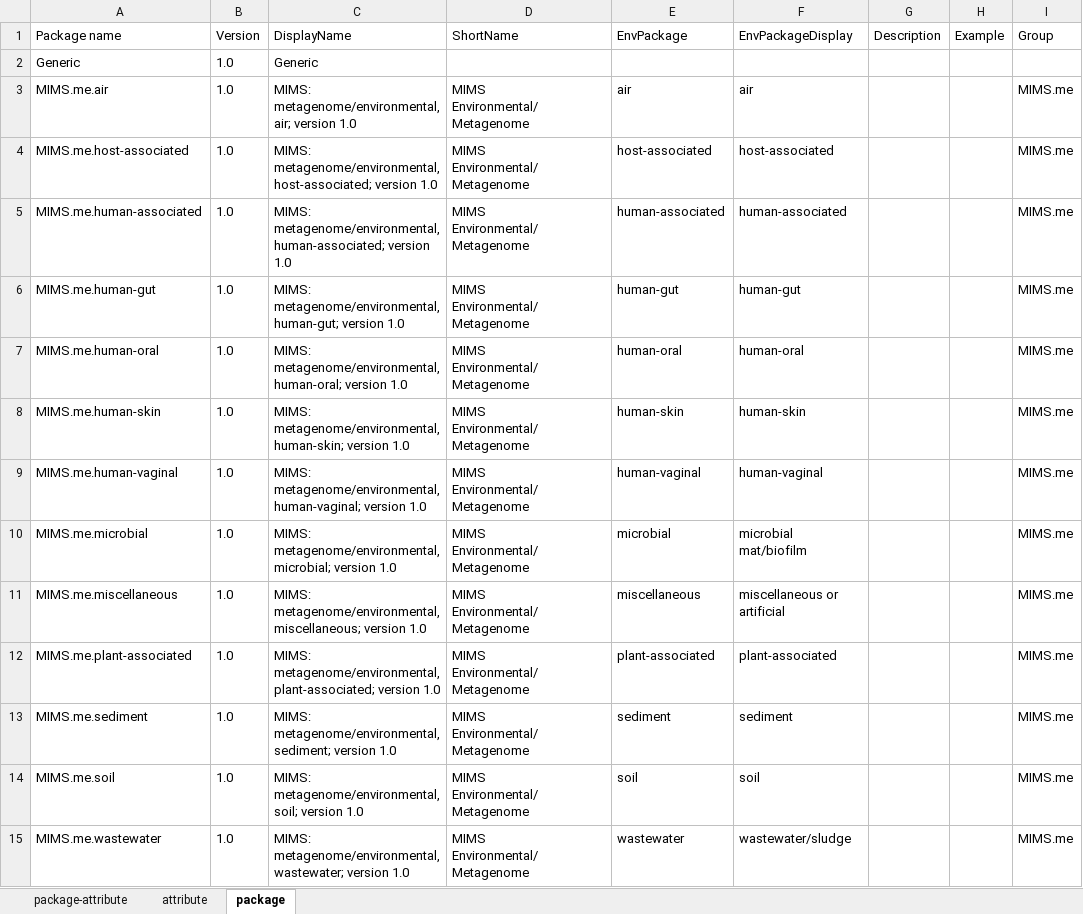
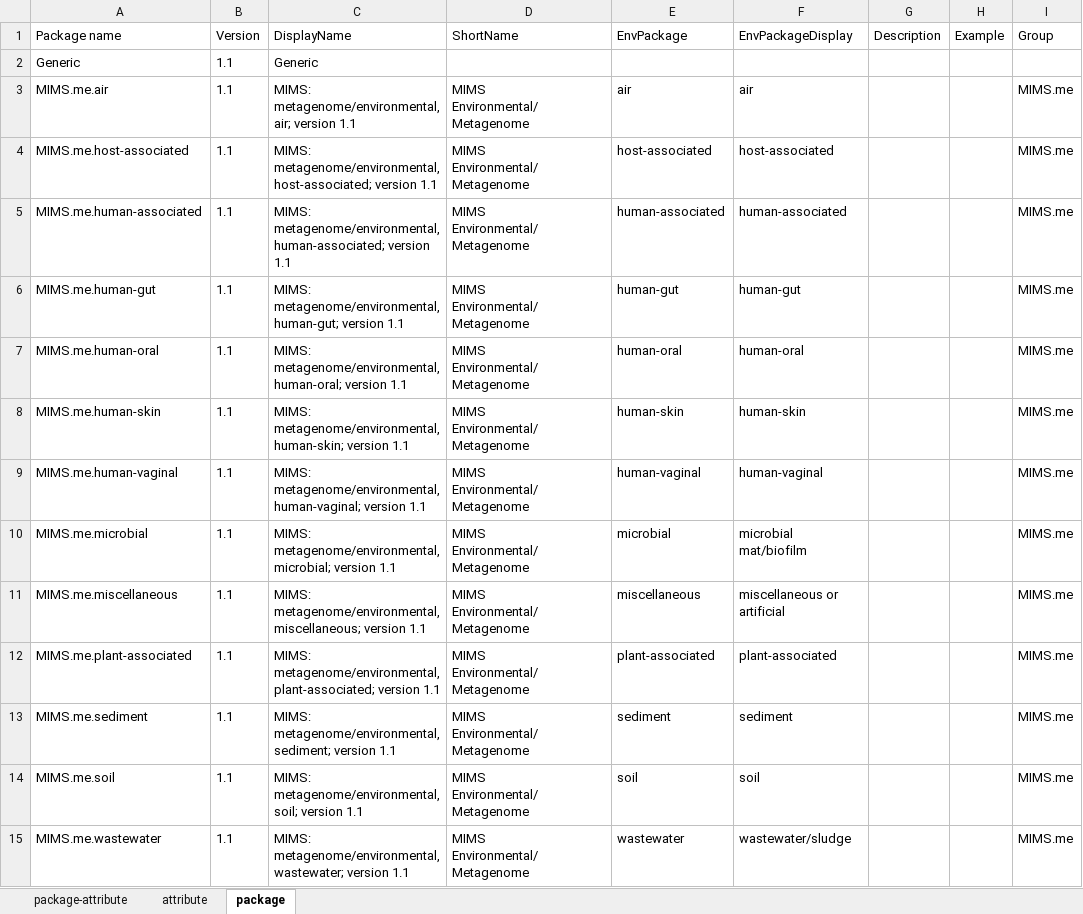
Before and after one commit to ddbj/pub, an Excel workbook: docs/biosample/packages/ddbj_biosample_definition_table.xlsx, sheet package, drawn as a sheet; only a part is shown; values as stored, in another font and other column widths than the file's, no borders; the diff covers the shown part only; the diff names each change by its address in the sheet, - before the commit and + after, or states it on an @@ line.

Commit message:
Changed ddbj_biosample_definition_table.xlsx for updating the validation rules from version 1.0.0 to 1.1.0 #1

```diff
--- a/docs/biosample/packages/ddbj_biosample_definition_table.xlsx (sheet package)
+++ b/docs/biosample/packages/ddbj_biosample_definition_table.xlsx (sheet package)
-B2:B15 (Version): 1.0
+B2:B15 (Version): 1.1
-C3 (DisplayName): …air; version 1.0
+C3 (DisplayName): …air; version 1.1
-C4 (DisplayName): …host-associated; version 1.0
+C4 (DisplayName): …host-associated; version 1.1
-C5 (DisplayName): …human-associated; version 1.0
+C5 (DisplayName): …human-associated; version 1.1
-C6 (DisplayName): …human-gut; version 1.0
+C6 (DisplayName): …human-gut; version 1.1
-C7 (DisplayName): …human-oral; version 1.0
+C7 (DisplayName): …human-oral; version 1.1
-C8 (DisplayName): …human-skin; version 1.0
+C8 (DisplayName): …human-skin; version 1.1
-C9 (DisplayName): …human-vaginal; version 1.0
+C9 (DisplayName): …human-vaginal; version 1.1
-C10 (DisplayName): …microbial; version 1.0
+C10 (DisplayName): …microbial; version 1.1
-C11 (DisplayName): …miscellaneous; version 1.0
+C11 (DisplayName): …miscellaneous; version 1.1
-C12 (DisplayName): …plant-associated; version 1.0
+C12 (DisplayName): …plant-associated; version 1.1
-C13 (DisplayName): …sediment; version 1.0
+C13 (DisplayName): …sediment; version 1.1
-C14 (DisplayName): …soil; version 1.0
+C14 (DisplayName): …soil; version 1.1
-C15 (DisplayName): …wastewater; version 1.0
+C15 (DisplayName): …wastewater; version 1.1
```
Also changed, not shown: 150 edited cells elsewhere in this sheet, sheet package-attribute.
